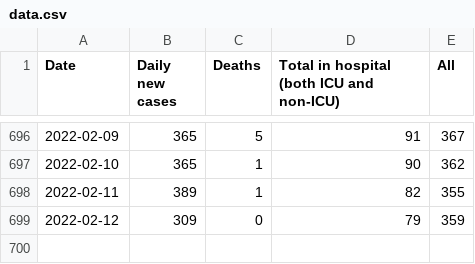
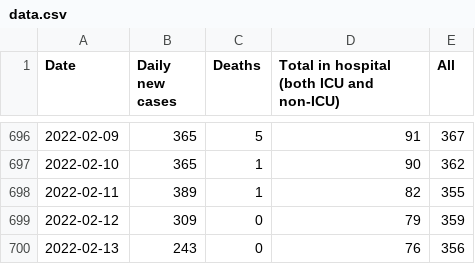
Before and after one commit to gavinanderegg/ns-covid-data, a CSV file: data/data.csv, drawn as a sheet; only a part is shown, gaps mark what is left out; the diff names each change by its address in the sheet, - before the commit and + after, or states it on an @@ line.

Commit message:
New data

```diff
--- a/data/data.csv
+++ b/data/data.csv
+row 700: 2022-02-13 | 243 | 0 | 76 | 356
```
